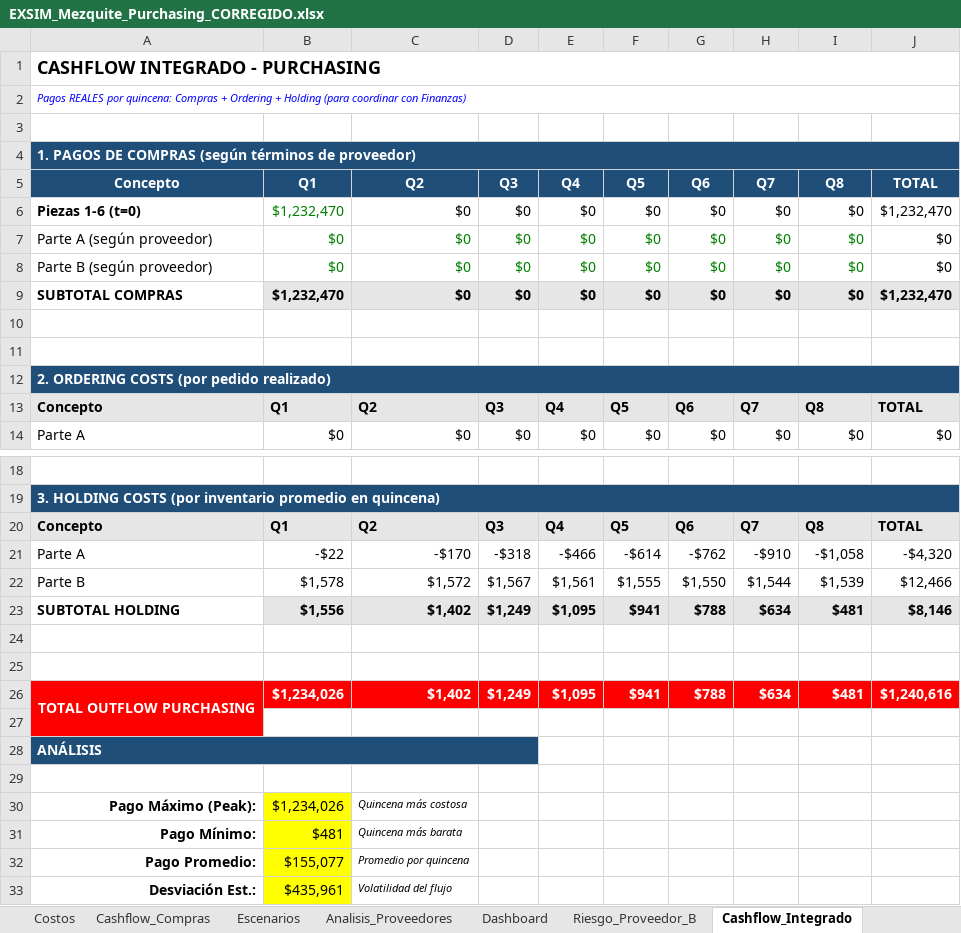
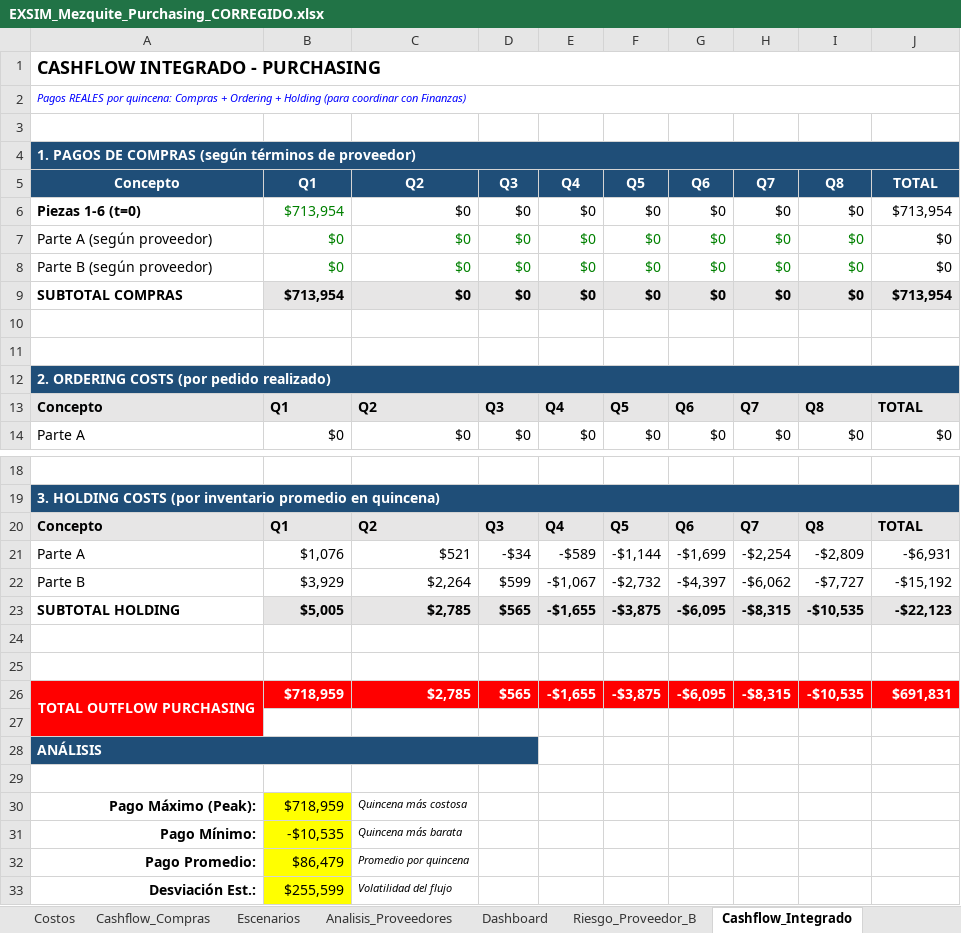
Before and after one commit to albertoquiroga-ctrl/BusinessSim, an Excel workbook: EXSIM_Mezquite_Purchasing_CORREGIDO.xlsx, sheet Cashflow_Integrado, drawn as a sheet; only a part is shown, gaps mark what is left out; values as stored, in another font and other column widths than the file's, no borders; removed rows and columns are numbered as before the commit, all else as after; the diff names each change by its address in the sheet, - before the commit and + after, or states it on an @@ line.

Commit message:
Update EXSIM_Mezquite_Purchasing_CORREGIDO.xlsx with corrected data

```diff
--- a/EXSIM_Mezquite_Purchasing_CORREGIDO.xlsx (sheet Cashflow_Integrado)
+++ b/EXSIM_Mezquite_Purchasing_CORREGIDO.xlsx (sheet Cashflow_Integrado)
-B6 (Q1): $1,232,470
+B6 (Q1): $713,954
-J6 (TOTAL): $1,232,470
+J6 (TOTAL): $713,954
-B9 (Q1): $1,232,470
+B9 (Q1): $713,954
-J9 (TOTAL): $1,232,470
+J9 (TOTAL): $713,954
-row 21: Parte A | -$22 | -$170 | -$318 | -$466 | -$614 | -$762 | -$910 | -$1,058 | -$4,320
-row 22: Parte B | $1,578 | $1,572 | $1,567 | $1,561 | $1,555 | $1,550 | $1,544 | $1,539 | $12,466
-row 23: SUBTOTAL HOLDING | $1,556 | $1,402 | $1,249 | $1,095 | $941 | $788 | $634 | $481 | $8,146
+row 21: Parte A | $1,076 | $521 | -$34 | -$589 | -$1,144 | -$1,699 | -$2,254 | -$2,809 | -$6,931
+row 22: Parte B | $3,929 | $2,264 | $599 | -$1,067 | -$2,732 | -$4,397 | -$6,062 | -$7,727 | -$15,192
+row 23: SUBTOTAL HOLDING | $5,005 | $2,785 | $565 | -$1,655 | -$3,875 | -$6,095 | -$8,315 | -$10,535 | -$22,123
-row 26: TOTAL OUTFLOW PURCHASING | $1,234,026 | $1,402 | $1,249 | $1,095 | $941 | $788 | $634 | $481 | $1,240,616
+row 26: TOTAL OUTFLOW PURCHASING | $718,959 | $2,785 | $565 | -$1,655 | -$3,875 | -$6,095 | -$8,315 | -$10,535 | $691,831
-B30 (Q1): $1,234,026
+B30 (Q1): $718,959
-B31 (Q1): $481
+B31 (Q1): -$10,535
-B32 (Q1): $155,077
+B32 (Q1): $86,479
-B33 (Q1): $435,961
+B33 (Q1): $255,599
```
Also changed, not shown: sheet Inventario_Dinamico, sheet Compras_y_Lotes, sheet Analisis_Proveedores, sheet BOM_Consumo, sheet Inputs, sheet Costos, 6 more sheets, formulas that keep their value.
